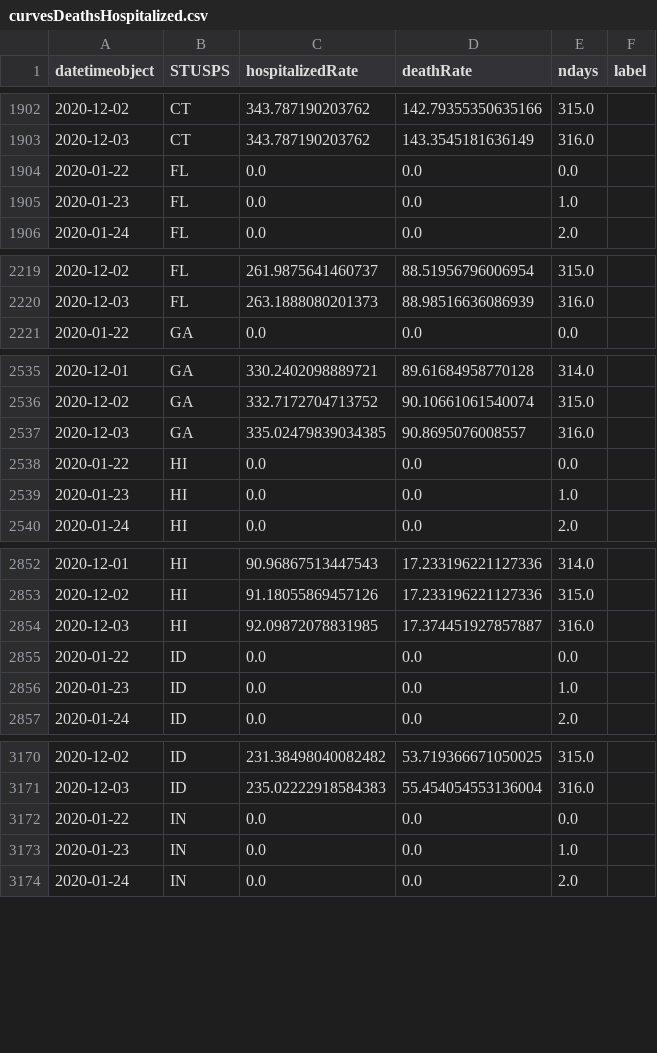
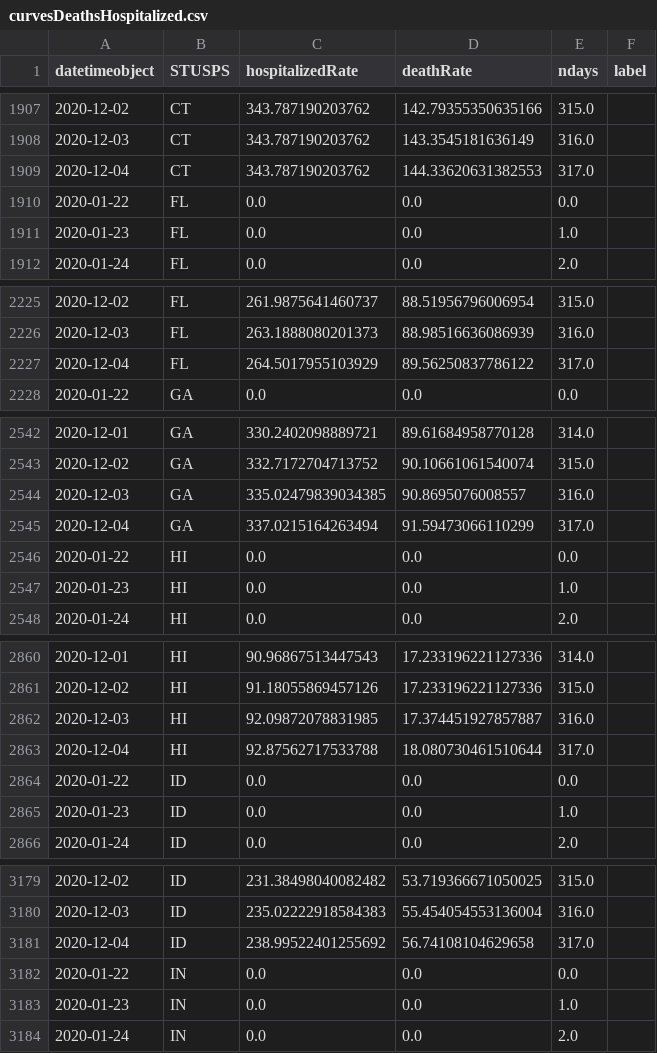
Before and after one commit to briefings/sars, a CSV file: fundamentals/atlantic/warehouse/curvesDeathsHospitalized.csv, drawn as a sheet; only a part is shown, gaps mark what is left out; the diff covers the shown part only.

```diff
--- a/fundamentals/atlantic/warehouse/curvesDeathsHospitalized.csv
+++ b/fundamentals/atlantic/warehouse/curvesDeathsHospitalized.csv
@@ -1903,2 +1908,3 @@ datetimeobject,STUSPS,hospitalizedRate,deathRate,ndays,label
 2020-12-03,CT,343.787190203762,143.3545181636149,316.0,
+2020-12-04,CT,343.787190203762,144.33620631382553,317.0,
 2020-01-22,FL,0.0,0.0,0.0,
@@ -2220,2 +2226,3 @@ datetimeobject,STUSPS,hospitalizedRate,deathRate,ndays,label
 2020-12-03,FL,263.1888080201373,88.98516636086939,316.0,
+2020-12-04,FL,264.5017955103929,89.56250837786122,317.0,
 2020-01-22,GA,0.0,0.0,0.0,
@@ -2537,2 +2544,3 @@ datetimeobject,STUSPS,hospitalizedRate,deathRate,ndays,label
 2020-12-03,GA,335.02479839034385,90.8695076008557,316.0,
+2020-12-04,GA,337.0215164263494,91.59473066110299,317.0,
 2020-01-22,HI,0.0,0.0,0.0,
@@ -2854,2 +2862,3 @@ datetimeobject,STUSPS,hospitalizedRate,deathRate,ndays,label
 2020-12-03,HI,92.09872078831985,17.374451927857887,316.0,
+2020-12-04,HI,92.87562717533788,18.080730461510644,317.0,
 2020-01-22,ID,0.0,0.0,0.0,
@@ -3171,2 +3180,3 @@ datetimeobject,STUSPS,hospitalizedRate,deathRate,ndays,label
 2020-12-03,ID,235.02222918584383,55.454054553136004,316.0,
+2020-12-04,ID,238.99522401255692,56.74108104629658,317.0,
 2020-01-22,IN,0.0,0.0,0.0,
```
Also changed, not shown: 32 added rows elsewhere in this file, fundamentals/atlantic/warehouse/curvesDeathsPositives.csv, fundamentals/atlantic/warehouse/curvesDeathsTests.csv, 7 other files.
